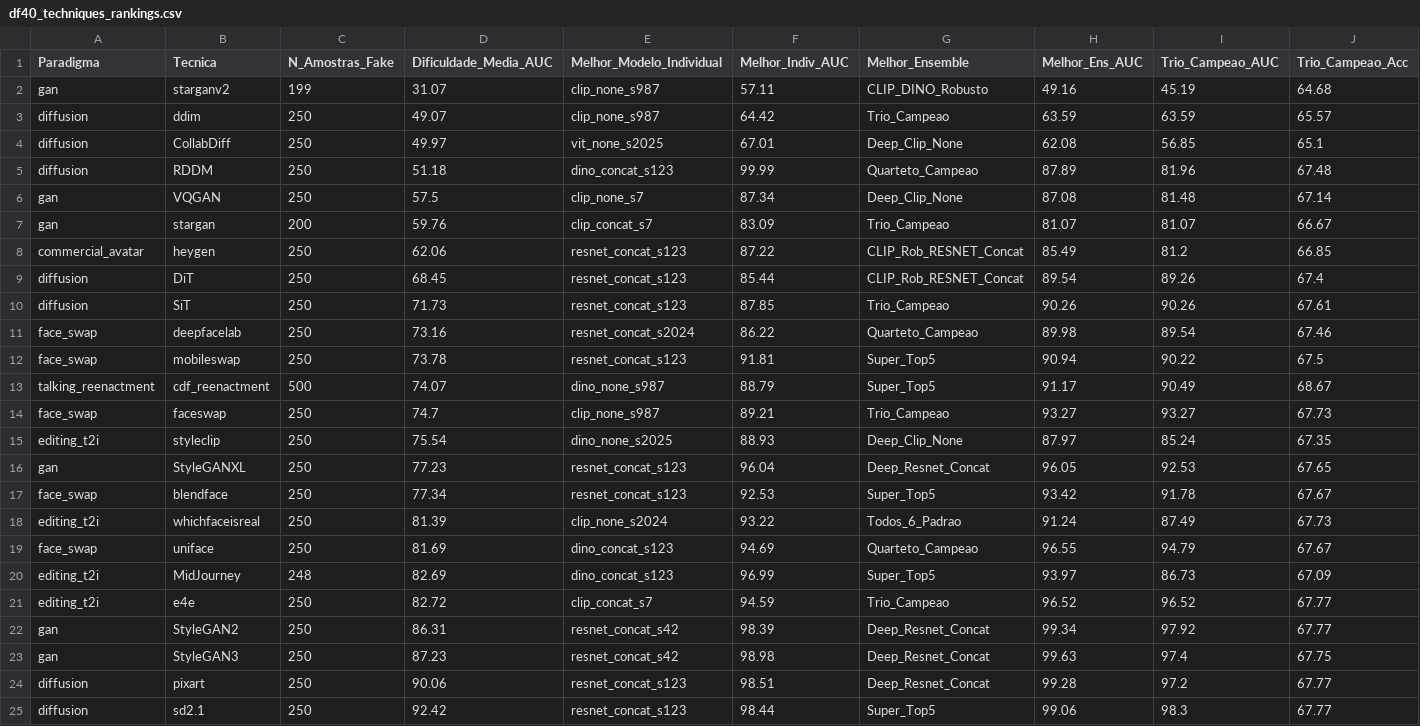
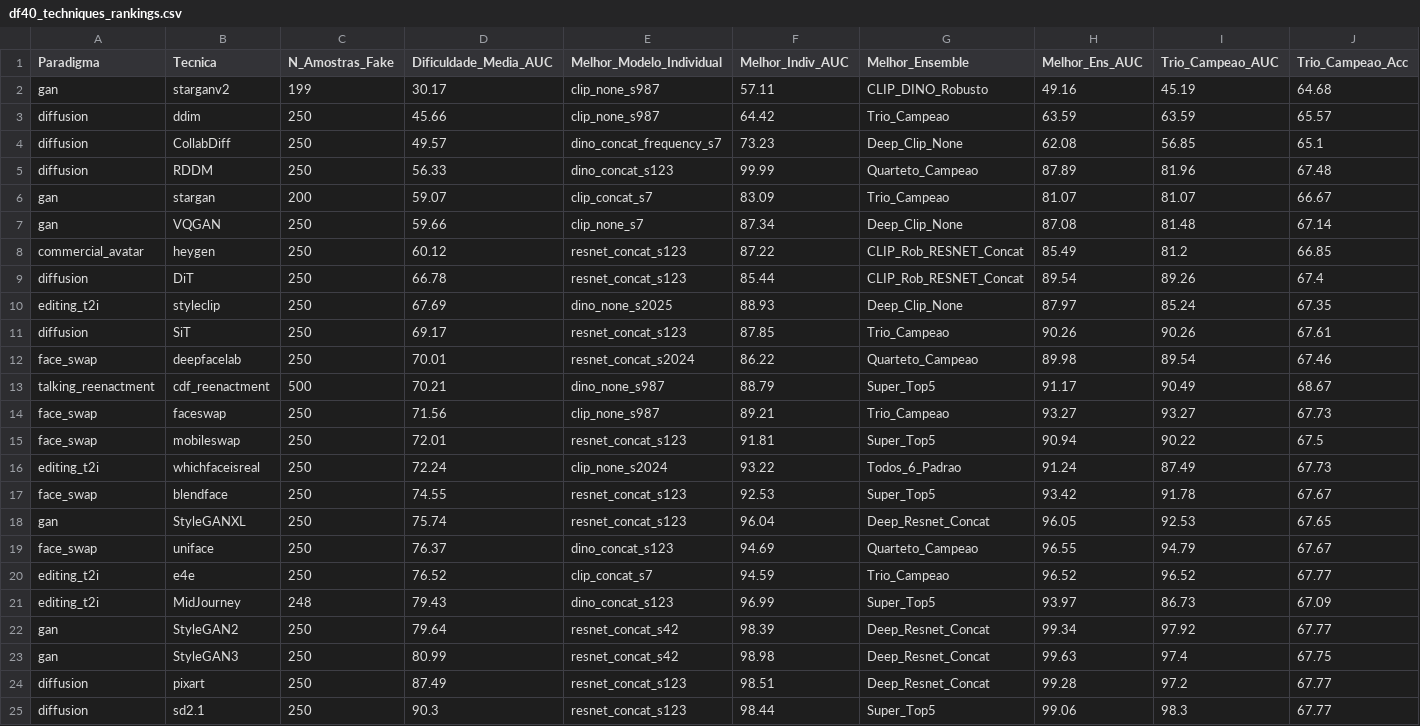
Before and after one commit to lucasdocunha/FaceForgery-Benchmark, a CSV file: tables/df40_techniques_rankings.csv, drawn as a sheet; only a part is shown; removed rows and columns are numbered as before the commit, all else as after; rows hold the shown columns only; the diff names each change by its address in the sheet, - before the commit and + after, or states it on an @@ line.

Commit message:
docs(df40): atualizacao com DINO concat_frequency em CollabDiff

```diff
--- a/tables/df40_techniques_rankings.csv
+++ b/tables/df40_techniques_rankings.csv
-D2 (Dificuldade_Media_AUC): 31.07
+D2 (Dificuldade_Media_AUC): 30.17
-D3 (Dificuldade_Media_AUC): 49.07
+D3 (Dificuldade_Media_AUC): 45.66
-D4 (Dificuldade_Media_AUC): 49.97
+D4 (Dificuldade_Media_AUC): 49.57
-E4 (Melhor_Modelo_Individual): vit_none_s2025
+E4 (Melhor_Modelo_Individual): dino_concat_frequency_s7
-F4 (Melhor_Indiv_AUC): 67.01
+F4 (Melhor_Indiv_AUC): 73.23
-D5 (Dificuldade_Media_AUC): 51.18
+D5 (Dificuldade_Media_AUC): 56.33
-row 6: gan | VQGAN | 250 | 57.5 | clip_none_s7 | 87.34 | Deep_Clip_None | 87.08 | 81.48 | 67.14
-D6 (Dificuldade_Media_AUC): 59.76
+D6 (Dificuldade_Media_AUC): 59.07
+row 7: gan | VQGAN | 250 | 59.66 | clip_none_s7 | 87.34 | Deep_Clip_None | 87.08 | 81.48 | 67.14
-D8 (Dificuldade_Media_AUC): 62.06
+D8 (Dificuldade_Media_AUC): 60.12
-D9 (Dificuldade_Media_AUC): 68.45
+D9 (Dificuldade_Media_AUC): 66.78
+row 10: editing_t2i | styleclip | 250 | 67.69 | dino_none_s2025 | 88.93 | Deep_Clip_None | 87.97 | 85.24 | 67.35
-D11 (Dificuldade_Media_AUC): 71.73
+D11 (Dificuldade_Media_AUC): 69.17
-D12 (Dificuldade_Media_AUC): 73.16
+D12 (Dificuldade_Media_AUC): 70.01
-row 12: face_swap | mobileswap | 250 | 73.78 | resnet_concat_s123 | 91.81 | Super_Top5 | 90.94 | 90.22 | 67.5
-D13 (Dificuldade_Media_AUC): 74.07
+D13 (Dificuldade_Media_AUC): 70.21
-D14 (Dificuldade_Media_AUC): 74.7
+D14 (Dificuldade_Media_AUC): 71.56
-row 15: editing_t2i | styleclip | 250 | 75.54 | dino_none_s2025 | 88.93 | Deep_Clip_None | 87.97 | 85.24 | 67.35
-row 16: gan | StyleGANXL | 250 | 77.23 | resnet_concat_s123 | 96.04 | Deep_Resnet_Concat | 96.05 | 92.53 | 67.65
-row 17: face_swap | blendface | 250 | 77.34 | resnet_concat_s123 | 92.53 | Super_Top5 | 93.42 | 91.78 | 67.67
+row 15: face_swap | mobileswap | 250 | 72.01 | resnet_concat_s123 | 91.81 | Super_Top5 | 90.94 | 90.22 | 67.5
-D16 (Dificuldade_Media_AUC): 81.39
+D16 (Dificuldade_Media_AUC): 72.24
+row 17: face_swap | blendface | 250 | 74.55 | resnet_concat_s123 | 92.53 | Super_Top5 | 93.42 | 91.78 | 67.67
+row 18: gan | StyleGANXL | 250 | 75.74 | resnet_concat_s123 | 96.04 | Deep_Resnet_Concat | 96.05 | 92.53 | 67.65
-D19 (Dificuldade_Media_AUC): 81.69
+D19 (Dificuldade_Media_AUC): 76.37
-row 20: editing_t2i | MidJourney | 248 | 82.69 | dino_concat_s123 | 96.99 | Super_Top5 | 93.97 | 86.73 | 67.09
-D20 (Dificuldade_Media_AUC): 82.72
+D20 (Dificuldade_Media_AUC): 76.52
+row 21: editing_t2i | MidJourney | 248 | 79.43 | dino_concat_s123 | 96.99 | Super_Top5 | 93.97 | 86.73 | 67.09
-D22 (Dificuldade_Media_AUC): 86.31
+D22 (Dificuldade_Media_AUC): 79.64
-D23 (Dificuldade_Media_AUC): 87.23
+D23 (Dificuldade_Media_AUC): 80.99
-D24 (Dificuldade_Media_AUC): 90.06
+D24 (Dificuldade_Media_AUC): 87.49
-D25 (Dificuldade_Media_AUC): 92.42
+D25 (Dificuldade_Media_AUC): 90.3
```
Also changed, not shown: tables/df40_evasion_and_vulnerability_ranking.csv, tables/df40_generational_comparisons.csv, 2 other files.
